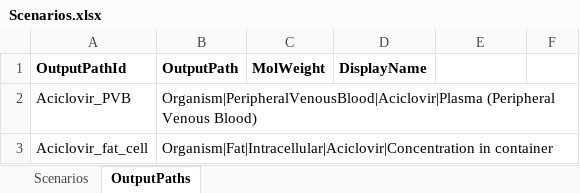
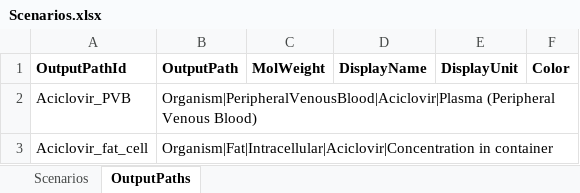
Before and after one commit to Open-Systems-Pharmacology/OSPSuite.ReportingFramework, an Excel workbook: inst/templates/templateProject/Parameters/Scenarios.xlsx, sheet OutputPaths, drawn as a sheet; values as stored, in another font and other column widths than the file's, no borders; the diff names each change by its address in the sheet, - before the commit and + after, or states it on an @@ line.

```diff
--- a/inst/templates/templateProject/Parameters/Scenarios.xlsx (sheet OutputPaths)
+++ b/inst/templates/templateProject/Parameters/Scenarios.xlsx (sheet OutputPaths)
-E1: (empty)
+E1: DisplayUnit
-F1: (empty)
+F1: Color
```
Also changed, not shown: sheet Scenarios, inst/templates/templateProject/Parameters/Plots.xlsx, 44 other files.
